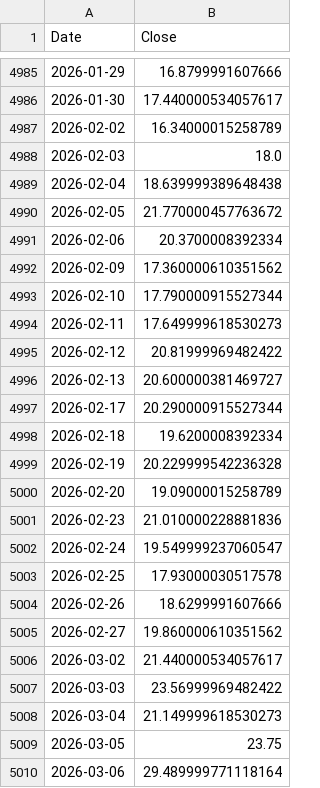
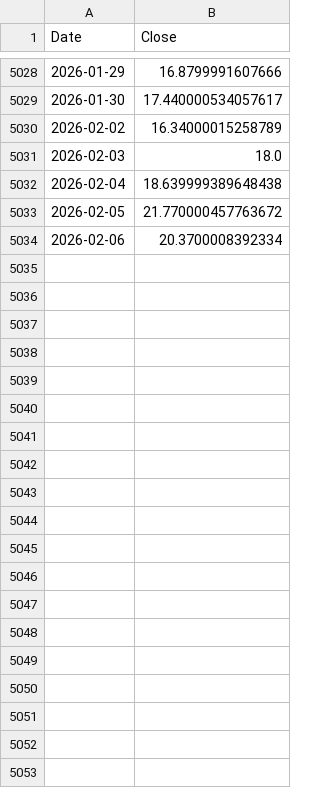
Before and after one commit to jp4724/Research-on-Decoupling-Dynamics-of-Gold-and-Equity-Markets, a CSV file: data/data_raw/vix.csv, drawn as a sheet; only a part is shown, gaps mark what is left out; the diff covers the shown part only.

```diff
--- a/data/data_raw/vix.csv
+++ b/data/data_raw/vix.csv
@@ -4991,20 +5034 @@ Date,Close
 2026-02-06,20.3700008392334
-2026-02-09,17.360000610351562
-2026-02-10,17.790000915527344
-2026-02-11,17.649999618530273
-2026-02-12,20.81999969482422
-2026-02-13,20.600000381469727
-2026-02-17,20.290000915527344
-2026-02-18,19.6200008392334
-2026-02-19,20.229999542236328
-2026-02-20,19.09000015258789
-2026-02-23,21.010000228881836
-2026-02-24,19.549999237060547
-2026-02-25,17.93000030517578
-2026-02-26,18.6299991607666
-2026-02-27,19.860000610351562
-2026-03-02,21.440000534057617
-2026-03-03,23.56999969482422
-2026-03-04,21.149999618530273
-2026-03-05,23.75
-2026-03-06,29.489999771118164
```
Also changed, not shown: 43 added rows and 21 removed rows elsewhere in this file, data/data_processed/LogRet_data.csv, data/data_processed/data.csv, 14 other files.
